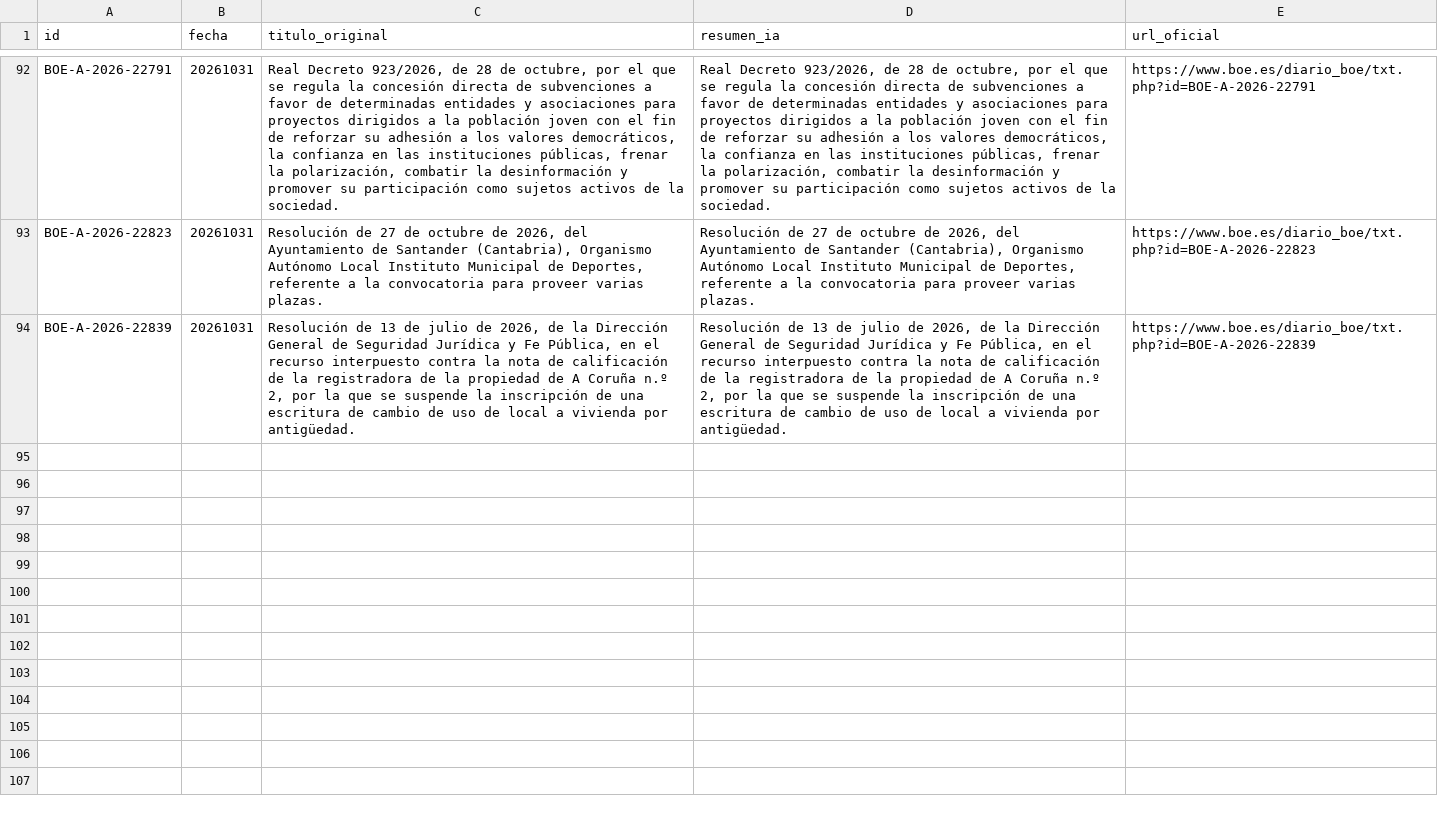
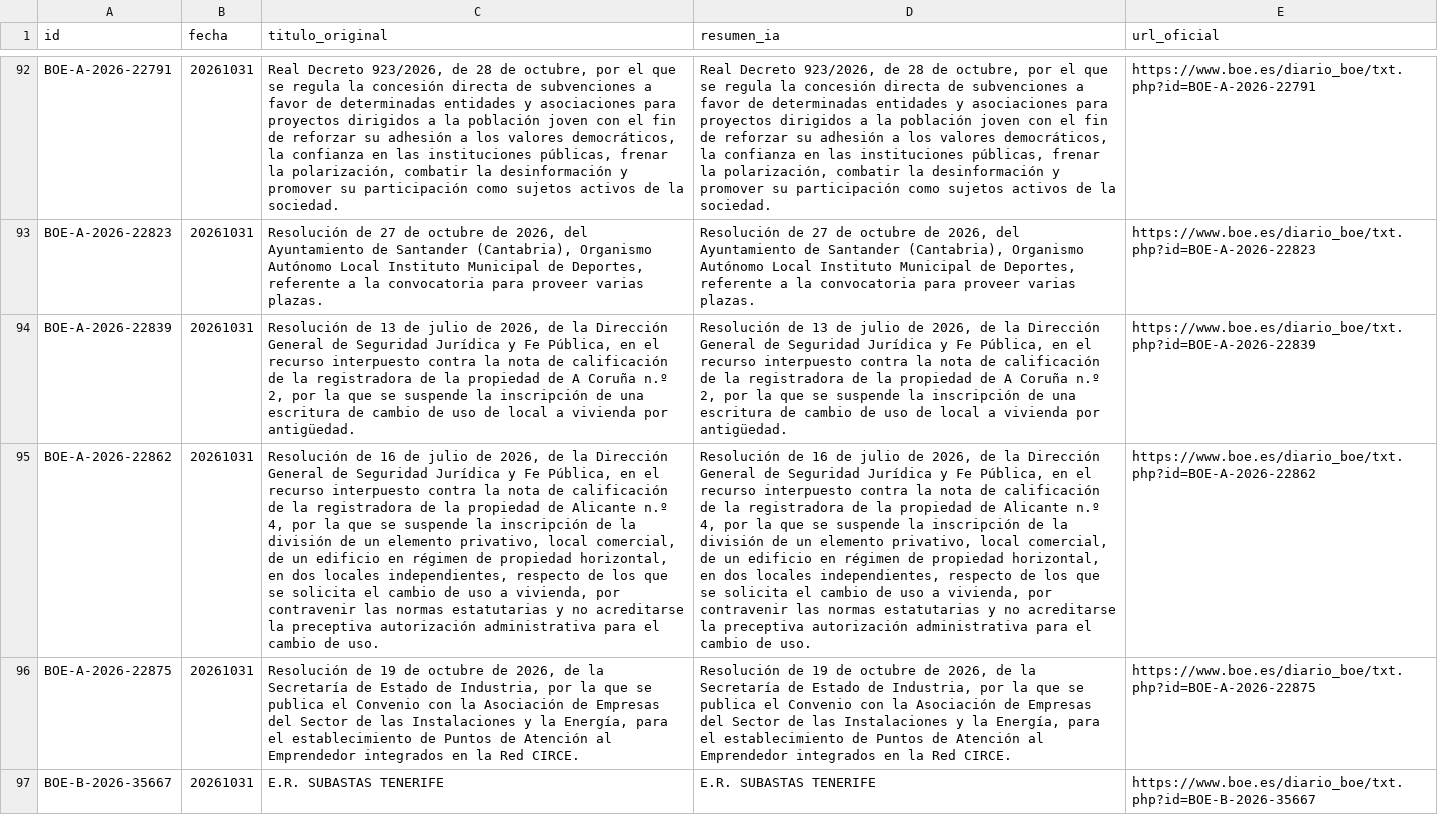
Before and after one commit to GL-cpu101/motor-ayudas-espana, a CSV file: datos/dataset_ayudas_boe.csv, drawn as a sheet; only a part is shown, gaps mark what is left out; the diff names each change by its address in the sheet, - before the commit and + after, or states it on an @@ line.

```diff
--- a/datos/dataset_ayudas_boe.csv
+++ b/datos/dataset_ayudas_boe.csv
+row 95: BOE-A-2026-22862 | 20261031 | Resolución de 16 de julio de 2026, de la Dirección General de Seguridad Jurídica y Fe Pública, en el recurso interpuesto contra la nota de calificación de la registradora de la propiedad de Alicante n.º 4, por la que se suspende la inscripción de la división de un elemento privativo, local comercial, de un edificio en régimen de propiedad horizontal, en dos locales independientes, respecto de los que se solicita el cambio de uso a vivienda, por contravenir las normas estatutarias y no acreditarse la preceptiva autorización administrativa para el cambio de uso. | Resolución de 16 de julio de 2026, de la Dirección General de Seguridad Jurídica y Fe Pública, en el recurso interpuesto contra la nota de calificación de la registradora de la propiedad de Alicante n.º 4, por la que se suspende la inscripción de la división de un elemento privativo, local comercial, de un edificio en régimen de propiedad horizontal, en dos locales independientes, respecto de los que se solicita el cambio de uso a vivienda, por contravenir las normas estatutarias y no acreditarse la preceptiva autorización administrativa para el cambio de uso. | https://www.boe.es/diario_boe/txt.php?id=BOE-A-2026-22862
+row 96: BOE-A-2026-22875 | 20261031 | Resolución de 19 de octubre de 2026, de la Secretaría de Estado de Industria, por la que se publica el Convenio con la Asociación de Empresas del Sector de las Instalaciones y la Energía, para el establecimiento de Puntos de Atención al Emprendedor integrados en la Red CIRCE. | Resolución de 19 de octubre de 2026, de la Secretaría de Estado de Industria, por la que se publica el Convenio con la Asociación de Empresas del Sector de las Instalaciones y la Energía, para el establecimiento de Puntos de Atención al Emprendedor integrados en la Red CIRCE. | https://www.boe.es/diario_boe/txt.php?id=BOE-A-2026-22875
+row 97: BOE-B-2026-35667 | 20261031 | E.R. SUBASTAS TENERIFE | E.R. SUBASTAS TENERIFE | https://www.boe.es/diario_boe/txt.php?id=BOE-B-2026-35667
```
Also changed, not shown: 3 other files.
